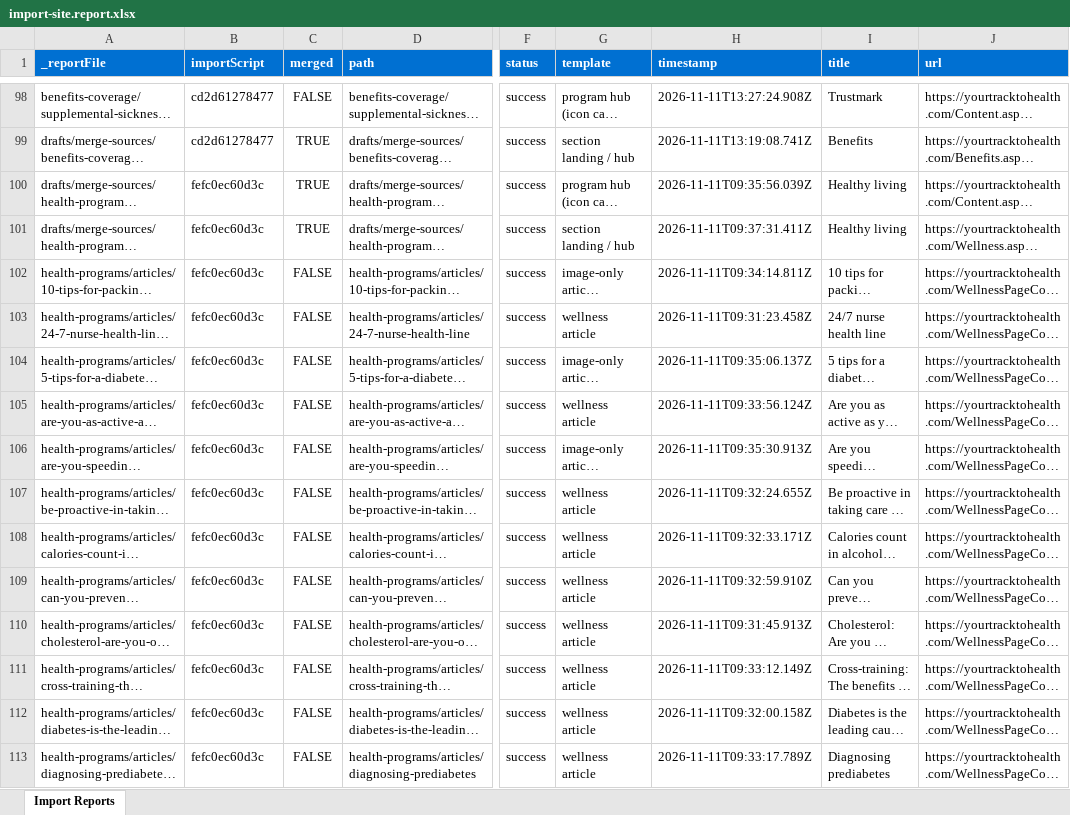
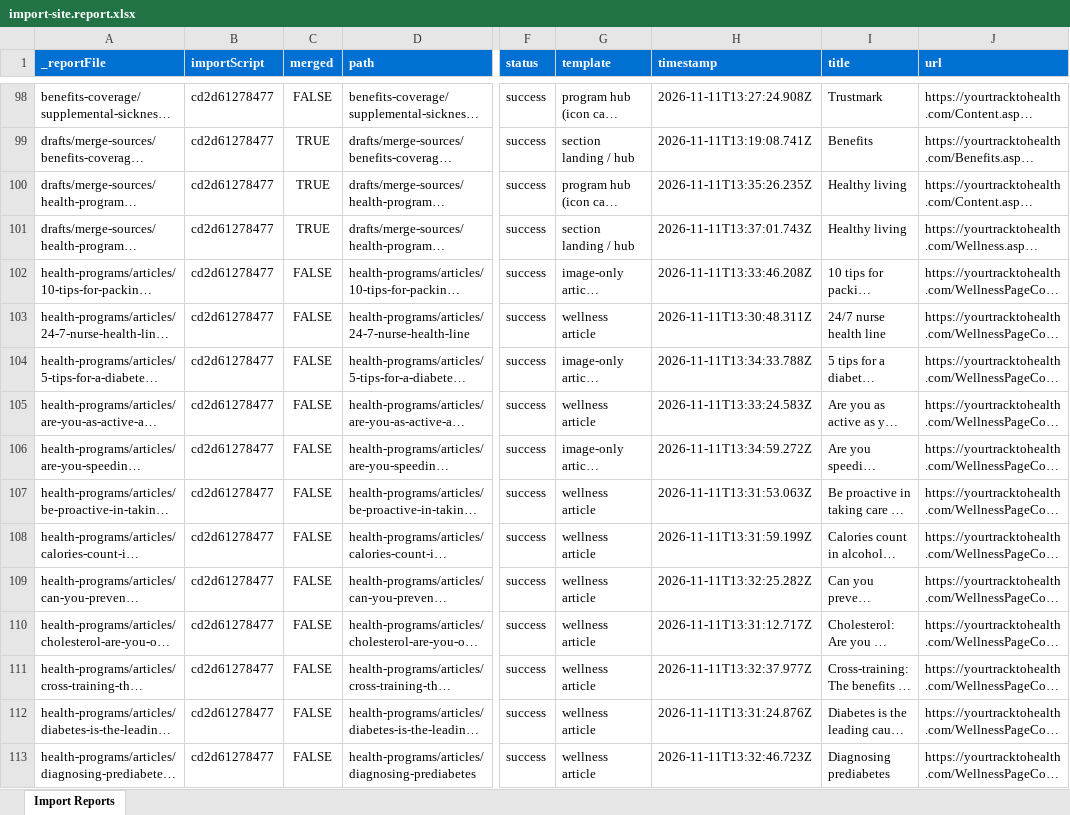
Before and after one commit to gabrielwalt/ytth, an Excel workbook: tools/importer/reports/import-site.report.xlsx, sheet Import Reports, drawn as a sheet; only a part is shown, gaps mark what is left out; long unchanged cells end in …; values as stored, in another font and other column widths than the file's, no borders; the diff covers the shown part only; the diff names each change by its address in the sheet, - before the commit and + after, or states it on an @@ line.

Commit message:
Update importer
Automated migration updates generated by Experience Modernization Agent.

Changed files: 34

```diff
--- a/tools/importer/reports/import-site.report.xlsx (sheet Import Reports)
+++ b/tools/importer/reports/import-site.report.xlsx (sheet Import Reports)
-B100:B113 (importScript): fefc0ec60d3c
+B100:B113 (importScript): cd2d61278477
-H100 (timestamp): 2026-11-11T09:35:56.039Z
+H100 (timestamp): 2026-11-11T13:35:26.235Z
-H101 (timestamp): 2026-11-11T09:37:31.411Z
+H101 (timestamp): 2026-11-11T13:37:01.743Z
-H102 (timestamp): 2026-11-11T09:34:14.811Z
+H102 (timestamp): 2026-11-11T13:33:46.208Z
-H103 (timestamp): 2026-11-11T09:31:23.458Z
+H103 (timestamp): 2026-11-11T13:30:48.311Z
-H104 (timestamp): 2026-11-11T09:35:06.137Z
+H104 (timestamp): 2026-11-11T13:34:33.788Z
-H105 (timestamp): 2026-11-11T09:33:56.124Z
+H105 (timestamp): 2026-11-11T13:33:24.583Z
-H106 (timestamp): 2026-11-11T09:35:30.913Z
+H106 (timestamp): 2026-11-11T13:34:59.272Z
-H107 (timestamp): 2026-11-11T09:32:24.655Z
+H107 (timestamp): 2026-11-11T13:31:53.063Z
-H108 (timestamp): 2026-11-11T09:32:33.171Z
+H108 (timestamp): 2026-11-11T13:31:59.199Z
-H109 (timestamp): 2026-11-11T09:32:59.910Z
+H109 (timestamp): 2026-11-11T13:32:25.282Z
-H110 (timestamp): 2026-11-11T09:31:45.913Z
+H110 (timestamp): 2026-11-11T13:31:12.717Z
-H111 (timestamp): 2026-11-11T09:33:12.149Z
+H111 (timestamp): 2026-11-11T13:32:37.977Z
-H112 (timestamp): 2026-11-11T09:32:00.158Z
+H112 (timestamp): 2026-11-11T13:31:24.876Z
-H113 (timestamp): 2026-11-11T09:33:17.789Z
+H113 (timestamp): 2026-11-11T13:32:46.723Z
```
Also changed, not shown: 134 edited cells elsewhere in this sheet, 33 other files.
